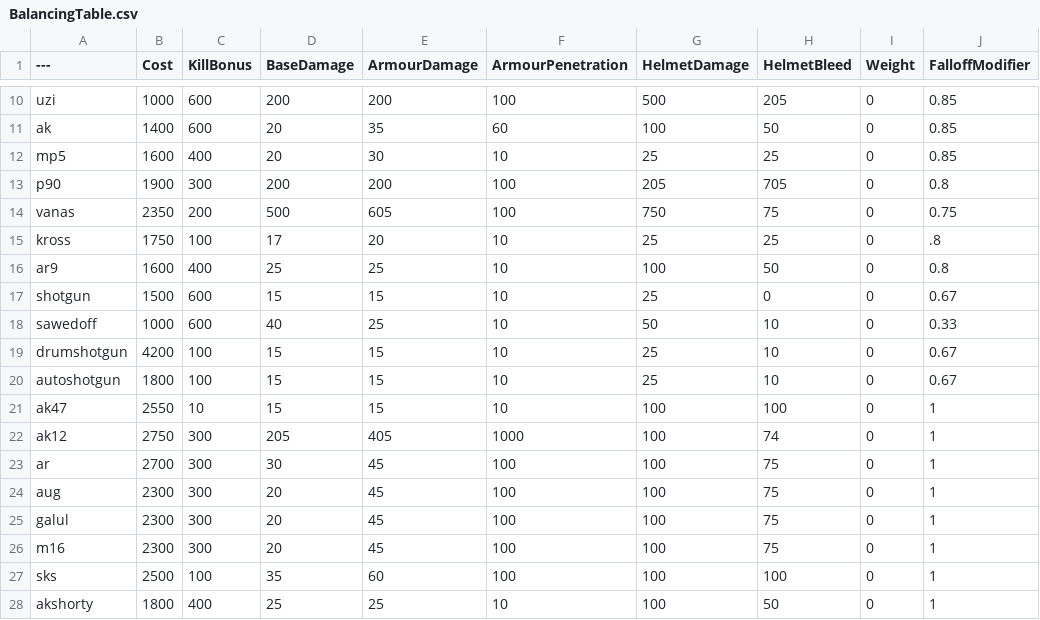
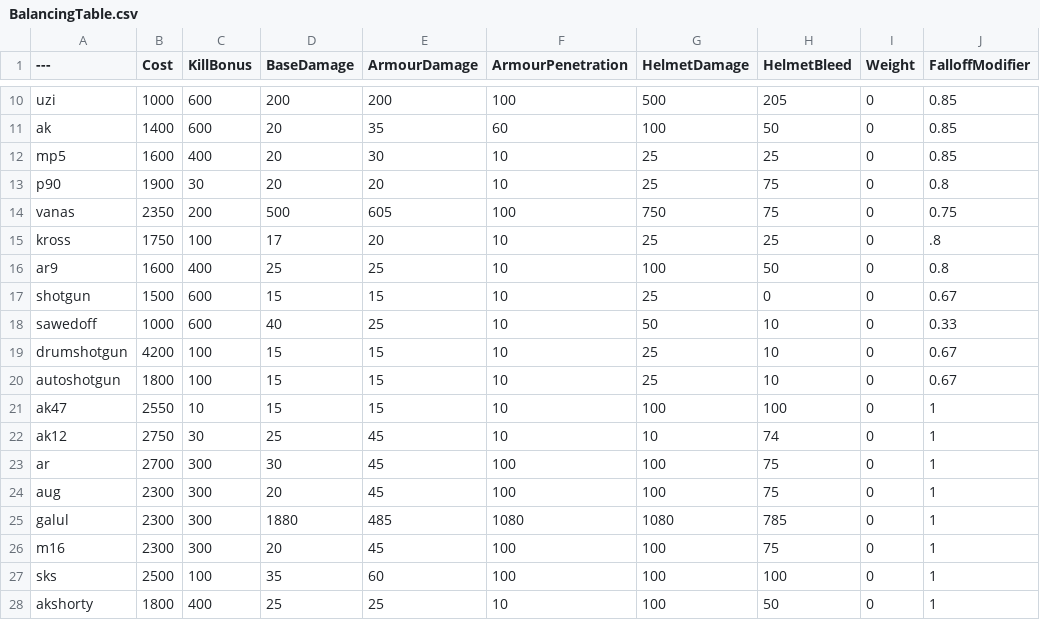
Before and after one commit to asdasdnasdkadsnjk/BalancingTable, a CSV file: BalancingTable.csv, drawn as a sheet; only a part is shown, gaps mark what is left out; the diff names each change by its address in the sheet, - before the commit and + after, or states it on an @@ line.

Commit message:
Update BalancingTable.csv

```diff
--- a/BalancingTable.csv
+++ b/BalancingTable.csv
-C13 (KillBonus): 300
+C13 (KillBonus): 30
-D13 (BaseDamage): 200
+D13 (BaseDamage): 20
-E13 (ArmourDamage): 200
+E13 (ArmourDamage): 20
-F13 (ArmourPenetration): 100
+F13 (ArmourPenetration): 10
-G13 (HelmetDamage): 205
+G13 (HelmetDamage): 25
-H13 (HelmetBleed): 705
+H13 (HelmetBleed): 75
-C22 (KillBonus): 300
+C22 (KillBonus): 30
-D22 (BaseDamage): 205
+D22 (BaseDamage): 25
-E22 (ArmourDamage): 405
+E22 (ArmourDamage): 45
-F22 (ArmourPenetration): 1000
+F22 (ArmourPenetration): 10
-G22 (HelmetDamage): 100
+G22 (HelmetDamage): 10
-D25 (BaseDamage): 20
+D25 (BaseDamage): 1880
-E25 (ArmourDamage): 45
+E25 (ArmourDamage): 485
-F25 (ArmourPenetration): 100
+F25 (ArmourPenetration): 1080
-G25 (HelmetDamage): 100
+G25 (HelmetDamage): 1080
-H25 (HelmetBleed): 75
+H25 (HelmetBleed): 785
```
